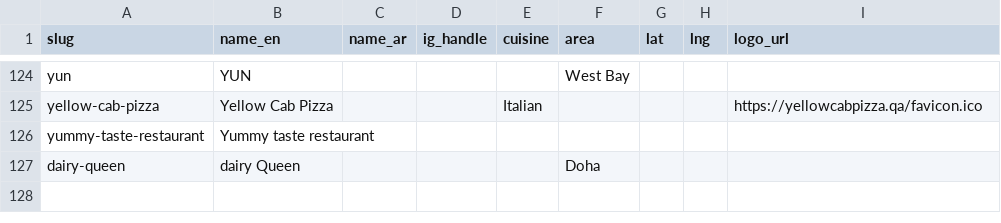
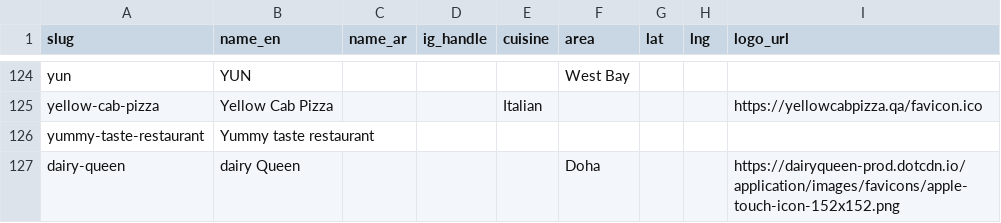
Before and after one commit to 9liman9/deal-finder-qatar, a CSV file: data/exports/restaurants.csv, drawn as a sheet; only a part is shown, gaps mark what is left out.

```diff
--- a/data/exports/restaurants.csv
+++ b/data/exports/restaurants.csv
@@ -126,2 +126,2 @@ yellow-cab-pizza,Yellow Cab Pizza,,,Italian,,,,https://yellowcabpizza.qa/favicon
 yummy-taste-restaurant,Yummy taste restaurant,,,,,,,
-dairy-queen,dairy Queen,,,,Doha,,,
+dairy-queen,dairy Queen,,,,Doha,,,https://dairyqueen-prod.dotcdn.io/application/images/favicons/apple-touch-icon-152x152.png
```
Also changed, not shown: 6 other files.
